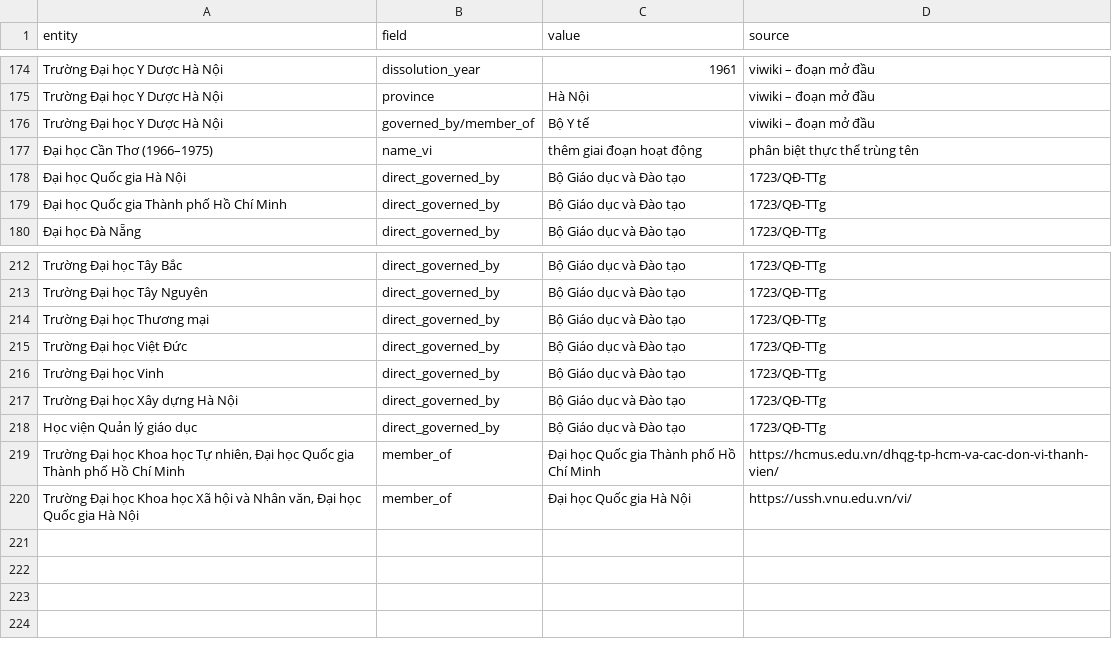
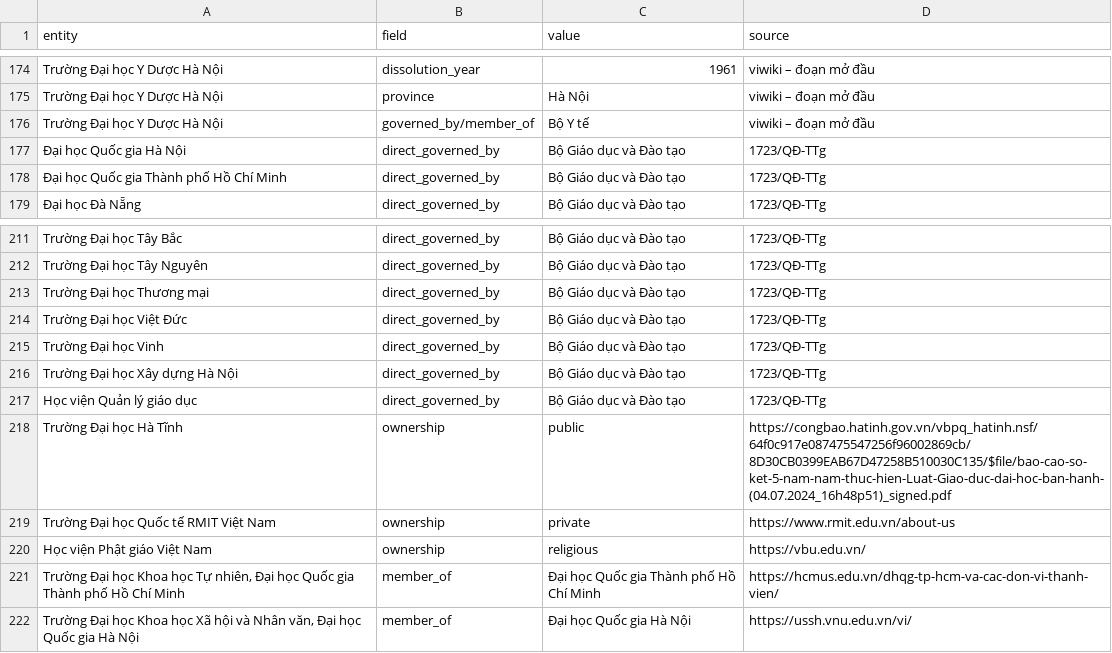
Before and after one commit to pham-ng/Vietnam-University-Knowledge-Graph-ver2, a CSV file: data/reports/filled.csv, drawn as a sheet; only a part is shown, gaps mark what is left out; removed rows and columns are numbered as before the commit, all else as after; the diff names each change by its address in the sheet, - before the commit and + after, or states it on an @@ line.

```diff
--- a/data/reports/filled.csv
+++ b/data/reports/filled.csv
-row 177: Đại học Cần Thơ (1966–1975) | name_vi | thêm giai đoạn hoạt động | phân biệt thực thể trùng tên
+row 218: Trường Đại học Hà Tĩnh | ownership | public | https://congbao.hatinh.gov.vn/vbpq_hatinh.nsf/64f0c917e087475547256f96002869cb/8D30CB0399EAB67D47258B510030C135/$file/bao-cao-so-ket-5-nam-nam-thuc-hien-Luat-Giao-duc-dai-hoc-ban-hanh-(04.07.2024_16h48p51)_signed.pdf
+row 219: Trường Đại học Quốc tế RMIT Việt Nam | ownership | private | https://www.rmit.edu.vn/about-us
+row 220: Học viện Phật giáo Việt Nam | ownership | religious | https://vbu.edu.vn/
```
Also changed, not shown: data/reference/institution_renames.csv, data/reports/conflicts.csv, 37 other files.
